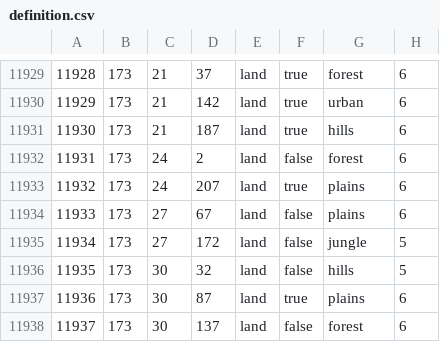
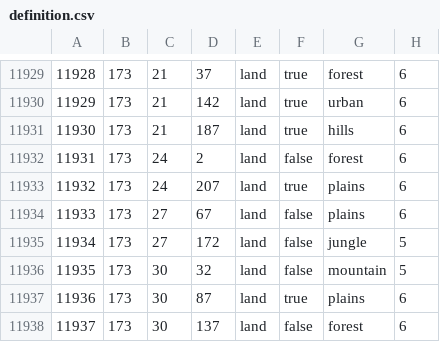
Before and after one commit to LuciferHorst/HFU-3.0, a CSV file: map/definition.csv, drawn as a sheet; only a part is shown, gaps mark what is left out.

Commit message:
Update definition.csv

```diff
--- a/map/definition.csv
+++ b/map/definition.csv
@@ -11935,3 +11935,3 @@
 11934;173;27;172;land;false;jungle;5
-11935;173;30;32;land;false;hills;5
+11935;173;30;32;land;false;mountain;5
 11936;173;30;87;land;true;plains;6
```
